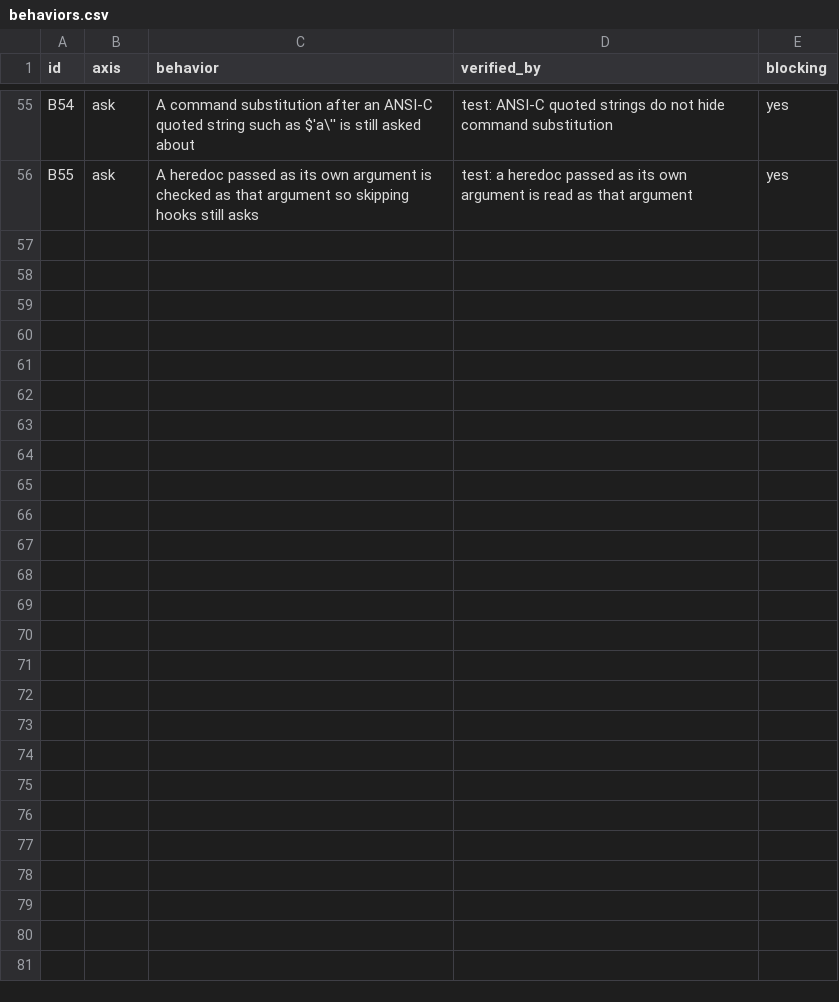
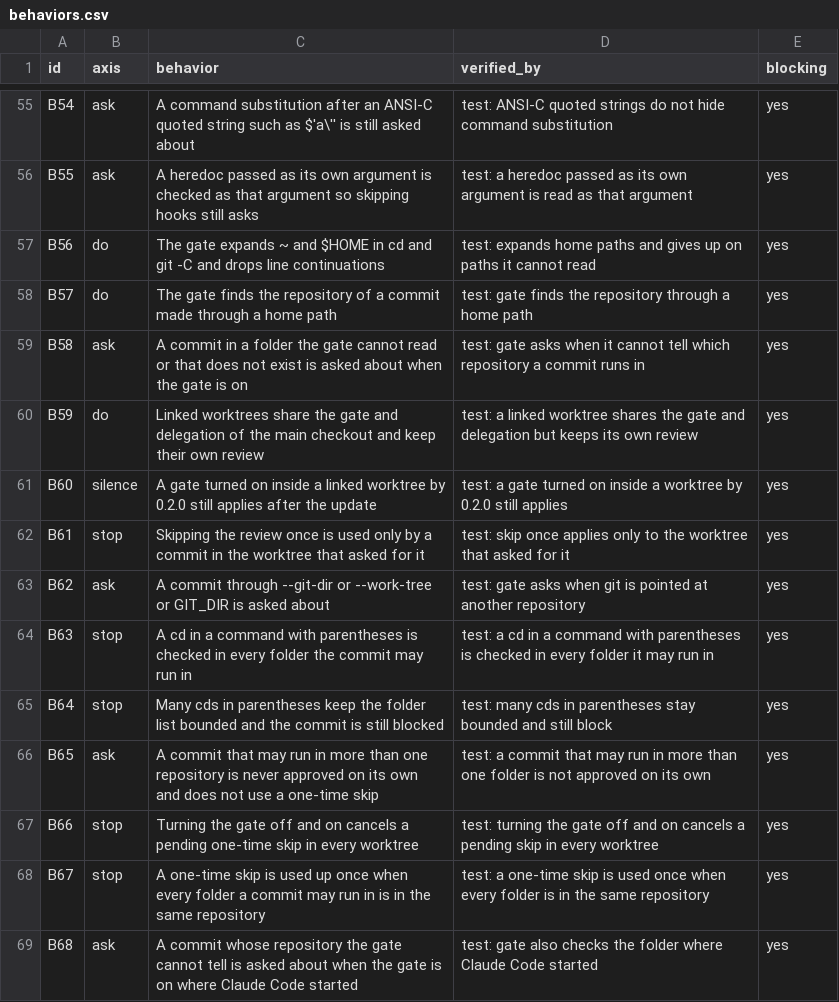
Before and after one commit to lee-eojin/lim, a CSV file: evals/review-loop/behaviors.csv, drawn as a sheet; only a part is shown, gaps mark what is left out.

Commit message:
fix: commit gate paths, unknown repositories, and worktrees (#21)

```diff
--- a/evals/review-loop/behaviors.csv
+++ b/evals/review-loop/behaviors.csv
@@ -56 +56,14 @@ B54,ask,A command substitution after an ANSI-C quoted string such as $'a\'' is s
 B55,ask,A heredoc passed as its own argument is checked as that argument so skipping hooks still asks,test: a heredoc passed as its own argument is read as that argument,yes
+B56,do,The gate expands ~ and $HOME in cd and git -C and drops line continuations,test: expands home paths and gives up on paths it cannot read,yes
+B57,do,The gate finds the repository of a commit made through a home path,test: gate finds the repository through a home path,yes
+B58,ask,A commit in a folder the gate cannot read or that does not exist is asked about when the gate is on,test: gate asks when it cannot tell which repository a commit runs in,yes
+B59,do,Linked worktrees share the gate and delegation of the main checkout and keep their own review,test: a linked worktree shares the gate and delegation but keeps its own review,yes
+B60,silence,A gate turned on inside a linked worktree by 0.2.0 still applies after the update,test: a gate turned on inside a worktree by 0.2.0 still applies,yes
+B61,stop,Skipping the review once is used only by a commit in the worktree that asked for it,test: skip once applies only to the worktree that asked for it,yes
+B62,ask,A commit through --git-dir or --work-tree or GIT_DIR is asked about,test: gate asks when git is pointed at another repository,yes
+B63,stop,A cd in a command with parentheses is checked in every folder the commit may run in,test: a cd in a command with parentheses is checked in every folder it may run in,yes
+B64,stop,Many cds in parentheses keep the folder list bounded and the commit is still blocked,test: many cds in parentheses stay bounded and still block,yes
+B65,ask,A commit that may run in more than one repository is never approved on its own and does not use a one-time skip,test: a commit that may run in more than one folder is not approved on its own,yes
+B66,stop,Turning the gate off and on cancels a pending one-time skip in every worktree,test: turning the gate off and on cancels a pending skip in every worktree,yes
+B67,stop,A one-time skip is used up once when every folder a commit may run in is in the same repository,test: a one-time skip is used once when every folder is in the same repository,yes
+B68,ask,A commit whose repository the gate cannot tell is asked about when the gate is on where Claude Code started,test: gate also checks the folder where Claude Code started,yes
```
Also changed, not shown: 17 other files.
